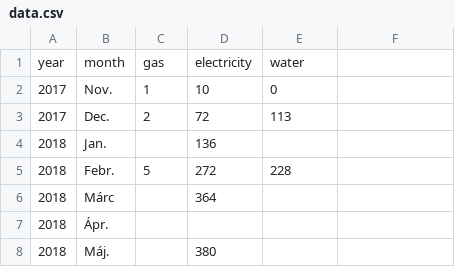
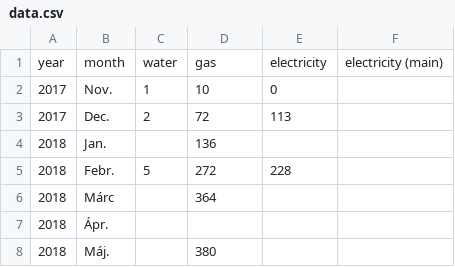
Before and after one commit to FaragoDavid/rezsi, a CSV file: public/data.csv, drawn as a sheet; only a part is shown; removed rows and columns are numbered as before the commit, all else as after; the diff names each change by its address in the sheet, - before the commit and + after, or states it on an @@ line.

Commit message:
Update data.csv

```diff
--- a/public/data.csv
+++ b/public/data.csv
-row 1: year | month | gas | electricity | water
+row 1: year | month | water | gas | electricity | electricity (main)
```
